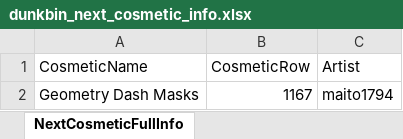
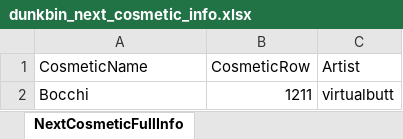
Before and after one commit to WUOTE/dunkbin-stats-images, an Excel workbook: public/sheets/dunkbin_next_cosmetic_info.xlsx, sheet NextCosmeticFullInfo, drawn as a sheet; values as stored, in another font and other column widths than the file's, no borders; removed rows and columns are numbered as before the commit, all else as after; the diff names each change by its address in the sheet, - before the commit and + after, or states it on an @@ line.

Commit message:
update next cosmetic and next cosmetic artist

```diff
--- a/public/sheets/dunkbin_next_cosmetic_info.xlsx (sheet NextCosmeticFullInfo)
+++ b/public/sheets/dunkbin_next_cosmetic_info.xlsx (sheet NextCosmeticFullInfo)
-row 2: Geometry Dash Masks | 1167 | maito1794
+row 2: Bocchi | 1211 | virtualbutt
```
